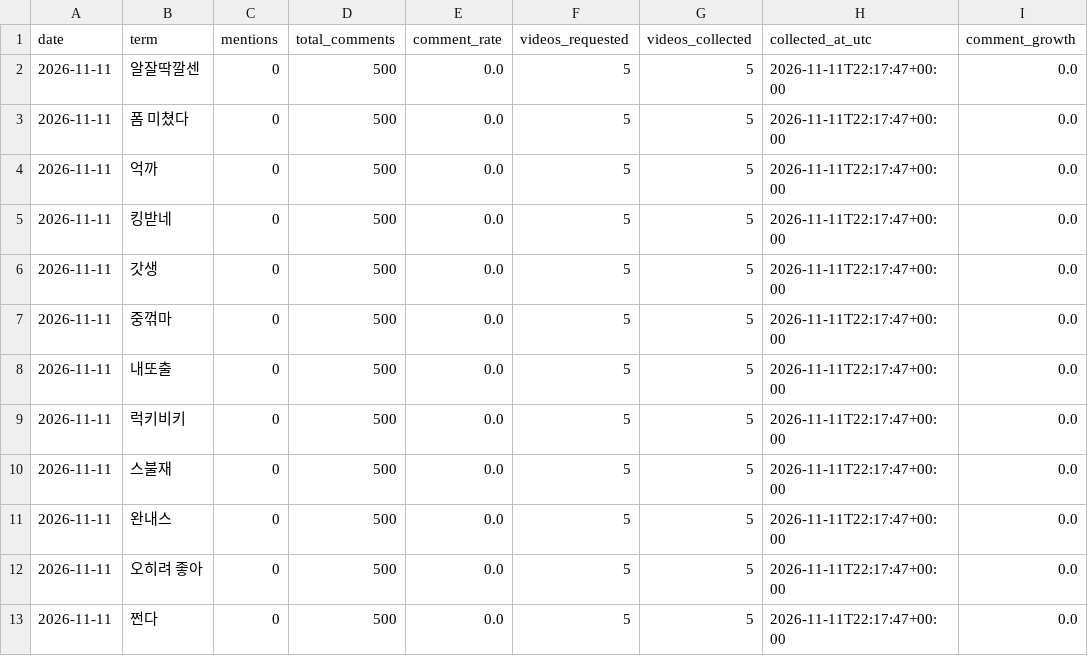
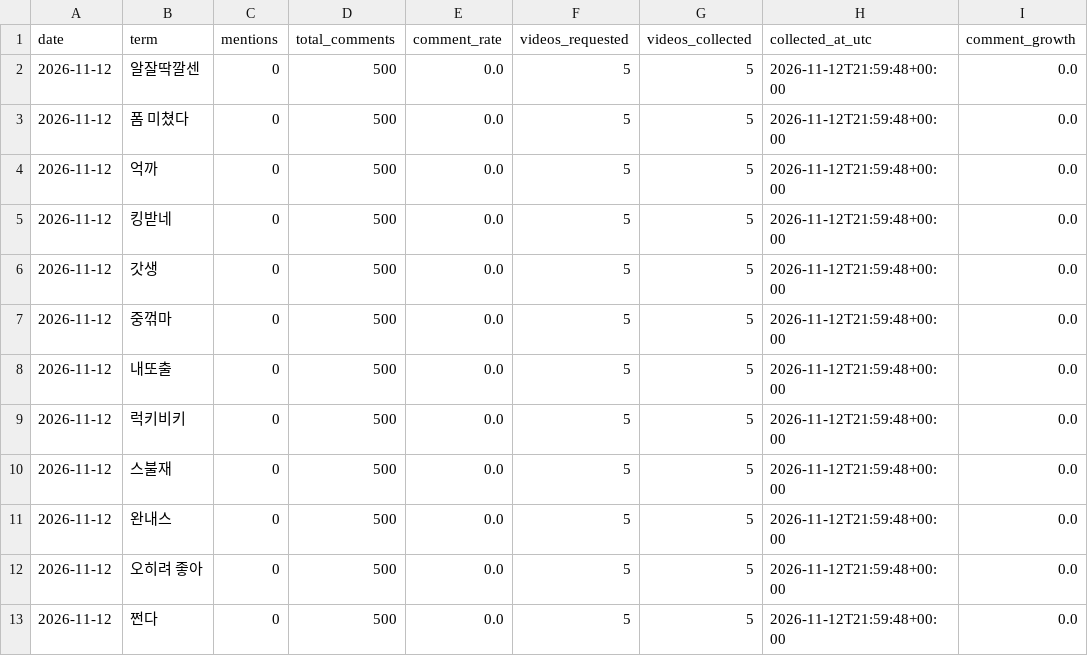
Before and after one commit to sgnk1324/trendtier, a CSV file: data/comment_metrics.csv, drawn as a sheet.

```diff
--- a/data/comment_metrics.csv
+++ b/data/comment_metrics.csv
@@ -1,13 +1,13 @@
 date,term,mentions,total_comments,comment_rate,videos_requested,videos_collected,collected_at_utc,comment_growth
-2026-11-11,알잘딱깔센,0,500,0.0,5,5,2026-11-11T22:17:47+00:00,0.0
-2026-11-11,폼 미쳤다,0,500,0.0,5,5,2026-11-11T22:17:47+00:00,0.0
-2026-11-11,억까,0,500,0.0,5,5,2026-11-11T22:17:47+00:00,0.0
-2026-11-11,킹받네,0,500,0.0,5,5,2026-11-11T22:17:47+00:00,0.0
-2026-11-11,갓생,0,500,0.0,5,5,2026-11-11T22:17:47+00:00,0.0
-2026-11-11,중꺾마,0,500,0.0,5,5,2026-11-11T22:17:47+00:00,0.0
-2026-11-11,내또출,0,500,0.0,5,5,2026-11-11T22:17:47+00:00,0.0
-2026-11-11,럭키비키,0,500,0.0,5,5,2026-11-11T22:17:47+00:00,0.0
-2026-11-11,스불재,0,500,0.0,5,5,2026-11-11T22:17:47+00:00,0.0
-2026-11-11,완내스,0,500,0.0,5,5,2026-11-11T22:17:47+00:00,0.0
-2026-11-11,오히려 좋아,0,500,0.0,5,5,2026-11-11T22:17:47+00:00,0.0
-2026-11-11,쩐다,0,500,0.0,5,5,2026-11-11T22:17:47+00:00,0.0
+2026-11-12,알잘딱깔센,0,500,0.0,5,5,2026-11-12T21:59:48+00:00,0.0
+2026-11-12,폼 미쳤다,0,500,0.0,5,5,2026-11-12T21:59:48+00:00,0.0
+2026-11-12,억까,0,500,0.0,5,5,2026-11-12T21:59:48+00:00,0.0
+2026-11-12,킹받네,0,500,0.0,5,5,2026-11-12T21:59:48+00:00,0.0
+2026-11-12,갓생,0,500,0.0,5,5,2026-11-12T21:59:48+00:00,0.0
+2026-11-12,중꺾마,0,500,0.0,5,5,2026-11-12T21:59:48+00:00,0.0
+2026-11-12,내또출,0,500,0.0,5,5,2026-11-12T21:59:48+00:00,0.0
+2026-11-12,럭키비키,0,500,0.0,5,5,2026-11-12T21:59:48+00:00,0.0
+2026-11-12,스불재,0,500,0.0,5,5,2026-11-12T21:59:48+00:00,0.0
+2026-11-12,완내스,0,500,0.0,5,5,2026-11-12T21:59:48+00:00,0.0
+2026-11-12,오히려 좋아,0,500,0.0,5,5,2026-11-12T21:59:48+00:00,0.0
+2026-11-12,쩐다,0,500,0.0,5,5,2026-11-12T21:59:48+00:00,0.0
```
Also changed, not shown: data/comment_history.csv.
